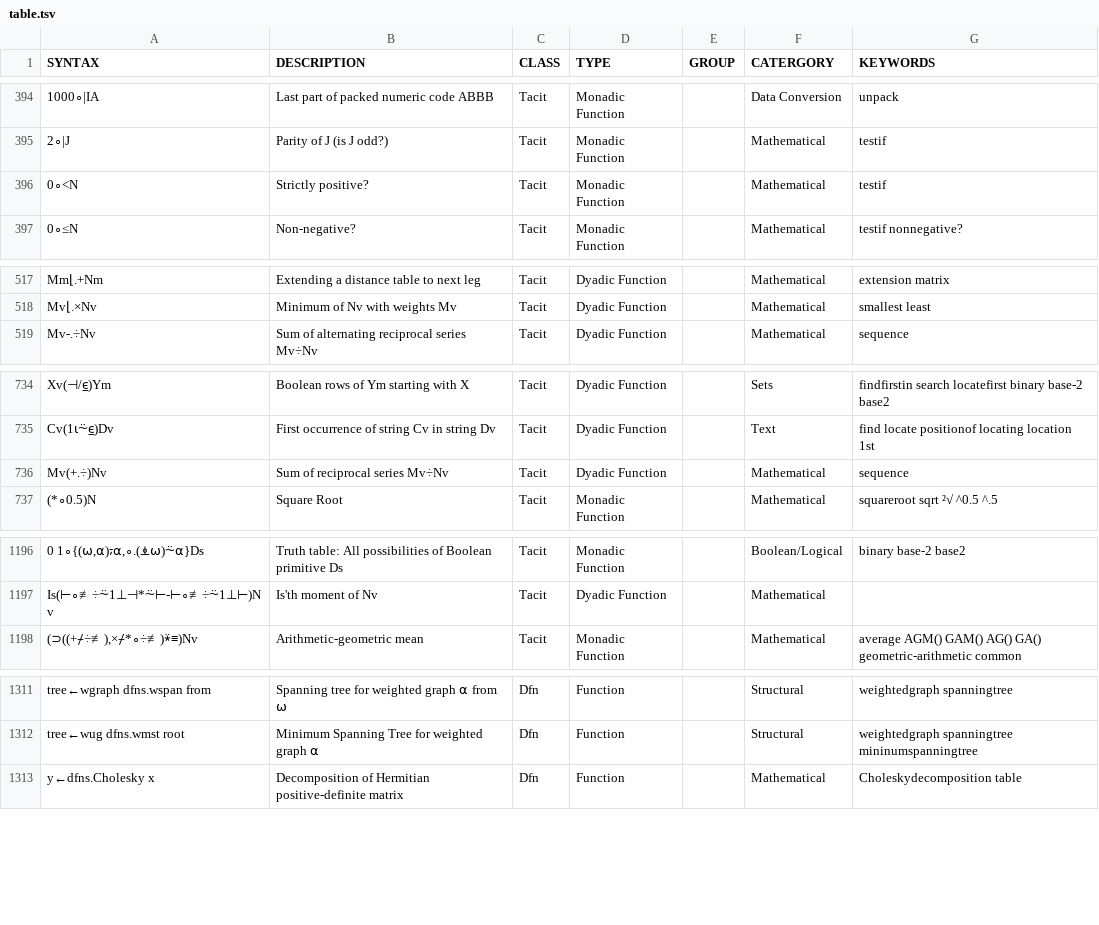
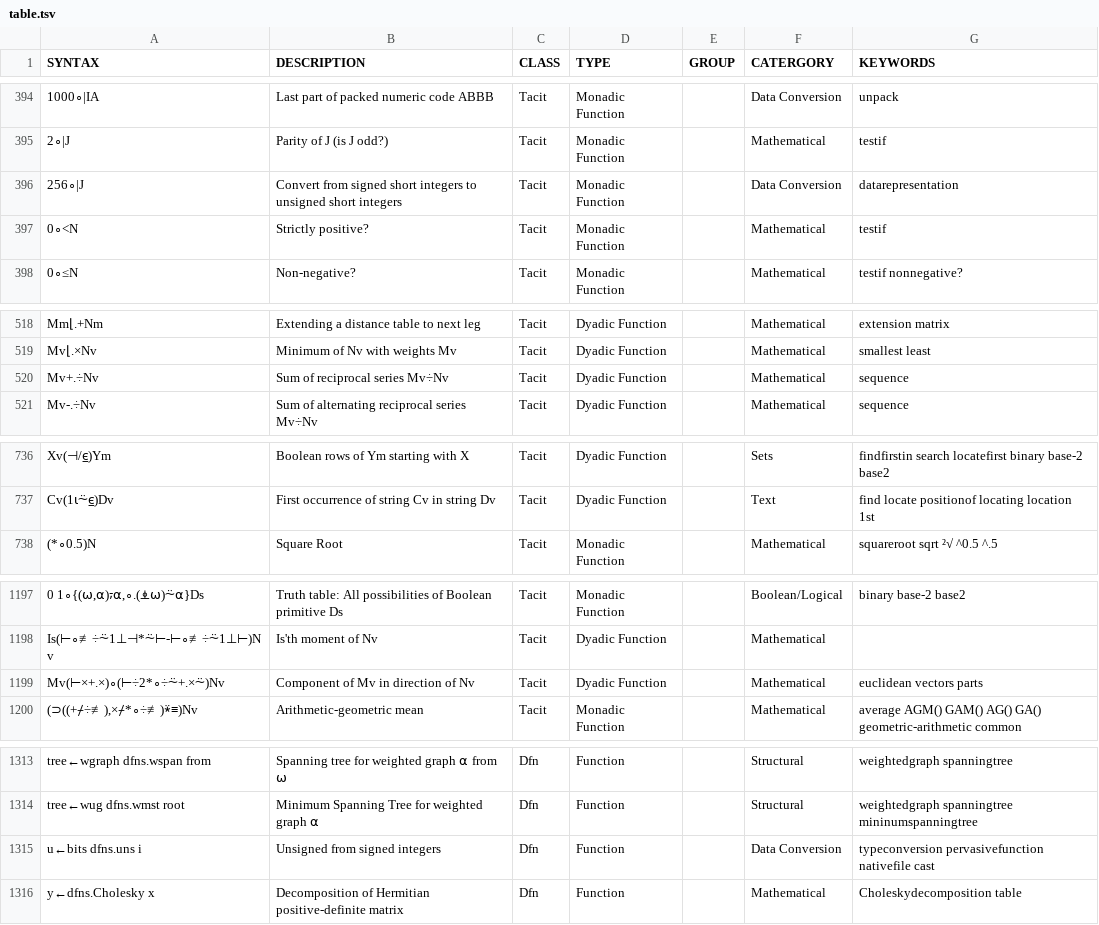
Before and after one commit to abrudz/aplcart, a TSV file: table.tsv, drawn as a sheet; only a part is shown, gaps mark what is left out; removed rows and columns are numbered as before the commit, all else as after; the diff names each change by its address in the sheet, - before the commit and + after, or states it on an @@ line.

Commit message:
(un)sgn ints and vector direction

```diff
--- a/table.tsv
+++ b/table.tsv
+row 396: 256∘|J | Convert from signed short integers to unsigned short integers | Tacit | Monadic Function |  | Data Conversion | datarepresentation
+row 520: Mv+.÷Nv | Sum of reciprocal series Mv÷Nv | Tacit | Dyadic Function |  | Mathematical | sequence
-row 736: Mv(+.÷)Nv | Sum of reciprocal series Mv÷Nv | Tacit | Dyadic Function |  | Mathematical | sequence
@@ row 2289 moved to row 1199: Mv(⊢×+.×)∘(⊢÷2*∘÷⍨+.×⍨)Nv @@
+row 1315: u←bits dfns.uns i | Unsigned from signed integers | Dfn | Function |  | Data Conversion | typeconversion pervasivefunction nativefile cast
```
